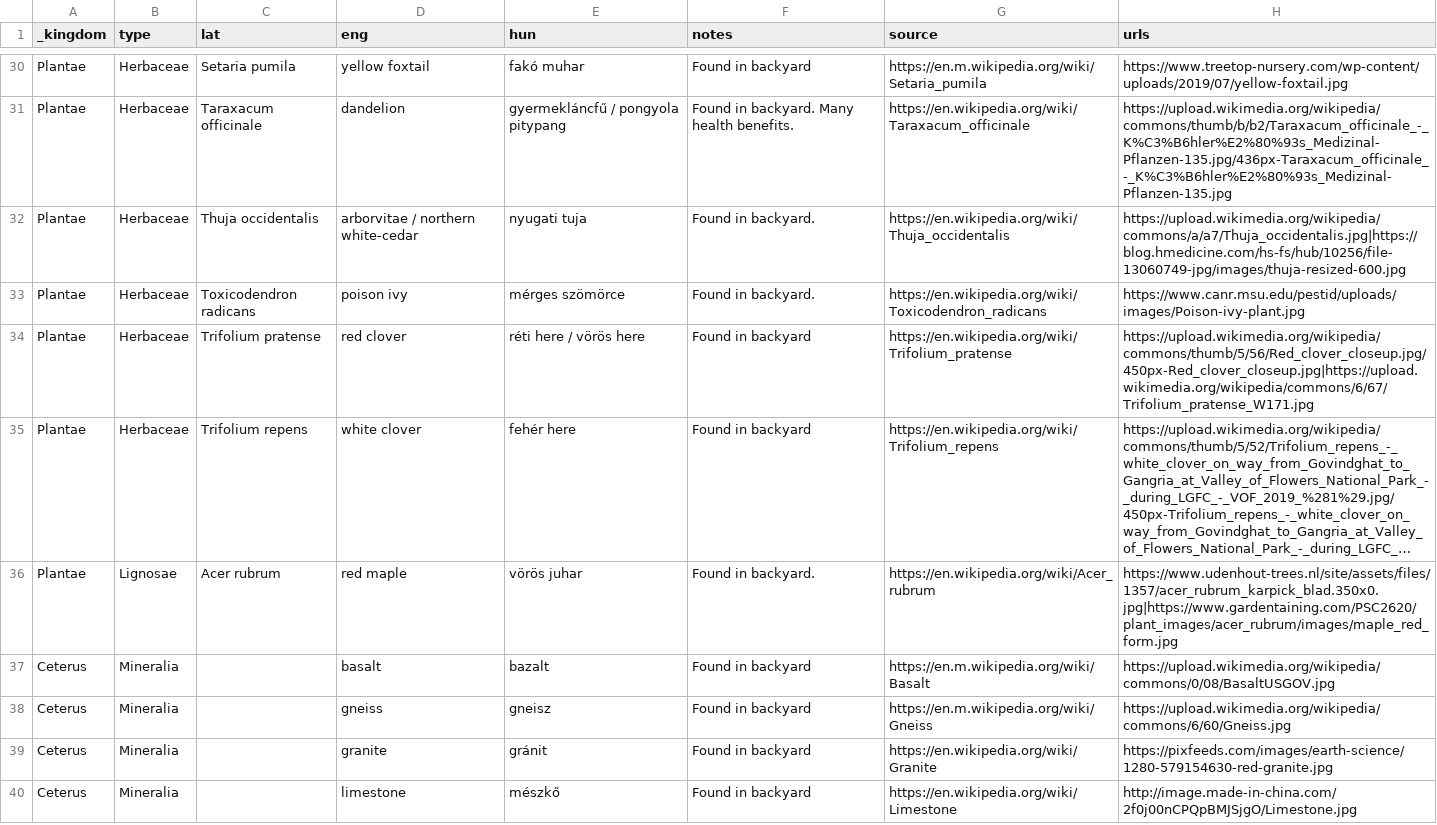
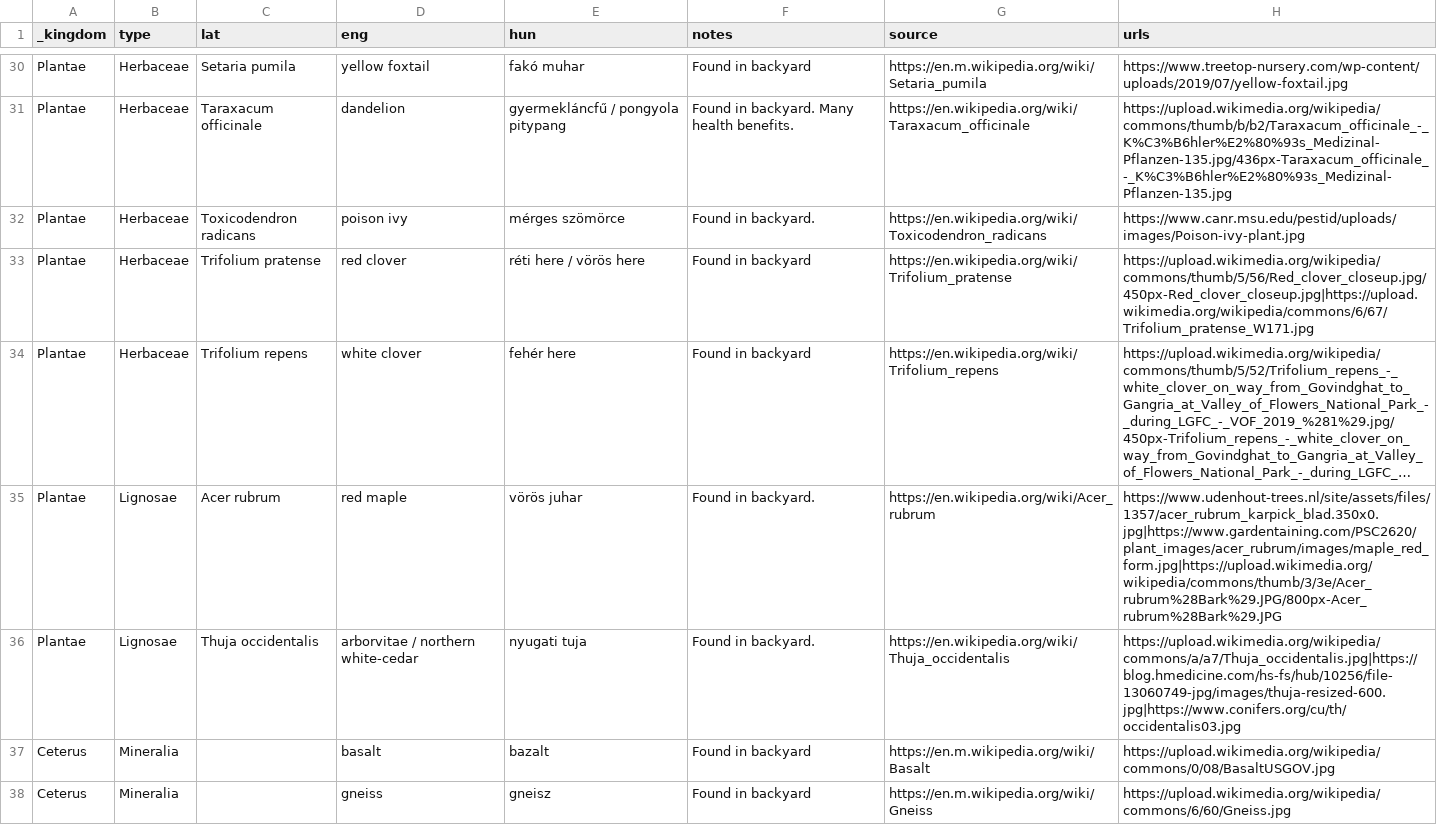
Before and after one commit to vektor8891/notes, a CSV file: _data/nature.csv, drawn as a sheet; only a part is shown, gaps mark what is left out; the shorter side is filled out with more unchanged rows; long unchanged cells end in …; removed rows and columns are numbered as before the commit, all else as after; the diff names each change by its address in the sheet, - before the commit and + after, or states it on an @@ line.

Commit message:
Update nature.csv

```diff
--- a/_data/nature.csv
+++ b/_data/nature.csv
-row 32: Plantae | Herbaceae | Thuja occidentalis | arborvitae / northern white-cedar | nyugati tuja | Found in backyard. | https://en.wikipedia.org/wiki/Thuja_occidentalis | https://upload.wikimedia.org/wikipedia/commons/a/a7/Thuja_occidentalis.jpg|https://blog.hmedicine.com/hs-fs/hub/10256/file-13060749-jpg/images/thuja-resized-600.jpg
-H35 (urls): https://www.udenhout-trees.nl/site/assets/files/1357/acer_rubrum_karpick_blad.350x0.jpg|https://www.gardentaining.com/PSC2620/plant_images/acer_rubrum/images/maple_red_form.jpg
+H35 (urls): https://www.udenhout-trees.nl/site/assets/files/1357/acer_rubrum_karpick_blad.350x0.jpg|https://www.gardentaining.com/PSC2620/plant_images/acer_rubrum/images/maple_red_form.jpg|https://upload.wikimedia.org/wikipedia/commons/thumb/3/3e/Acer_rubrum%28Bark%29.JPG/800px-Acer_rubrum%28Bark%29.JPG
+row 36: Plantae | Lignosae | Thuja occidentalis | arborvitae / northern white-cedar | nyugati tuja | Found in backyard. | https://en.wikipedia.org/wiki/Thuja_occidentalis | https://upload.wikimedia.org/wikipedia/commons/a/a7/Thuja_occidentalis.jpg|https://blog.hmedicine.com/hs-fs/hub/10256/file-13060749-jpg/images/thuja-resized-600.jpg|https://www.conifers.org/cu/th/occidentalis03.jpg
```
